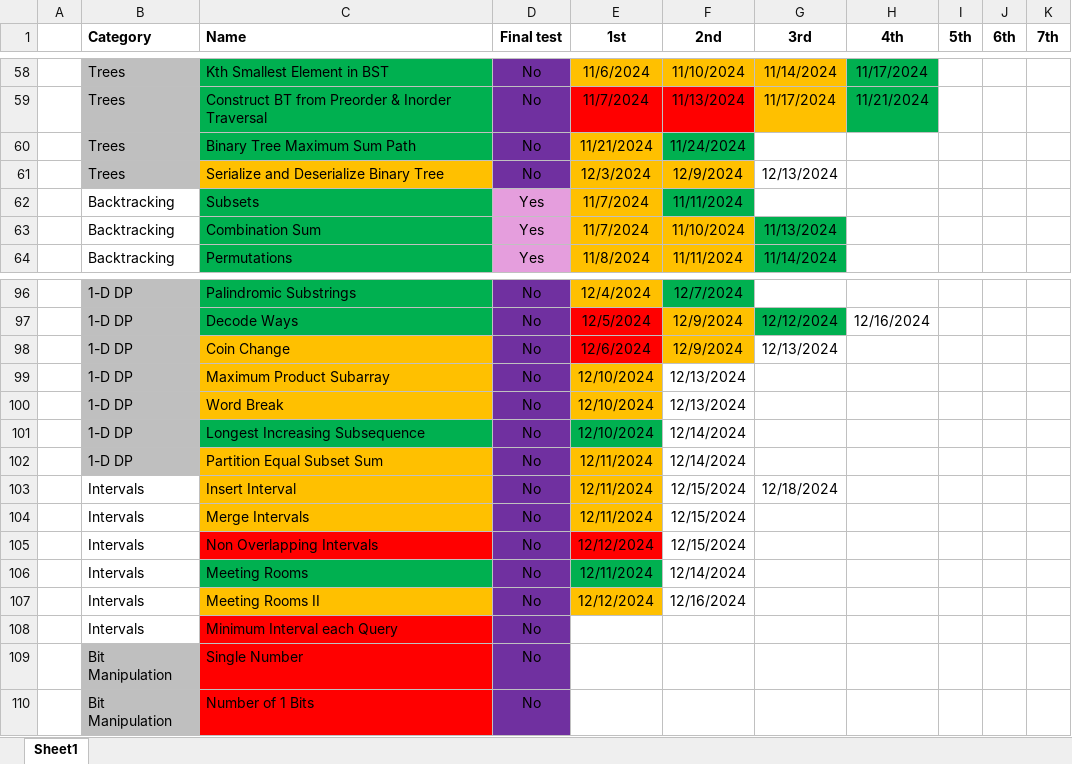
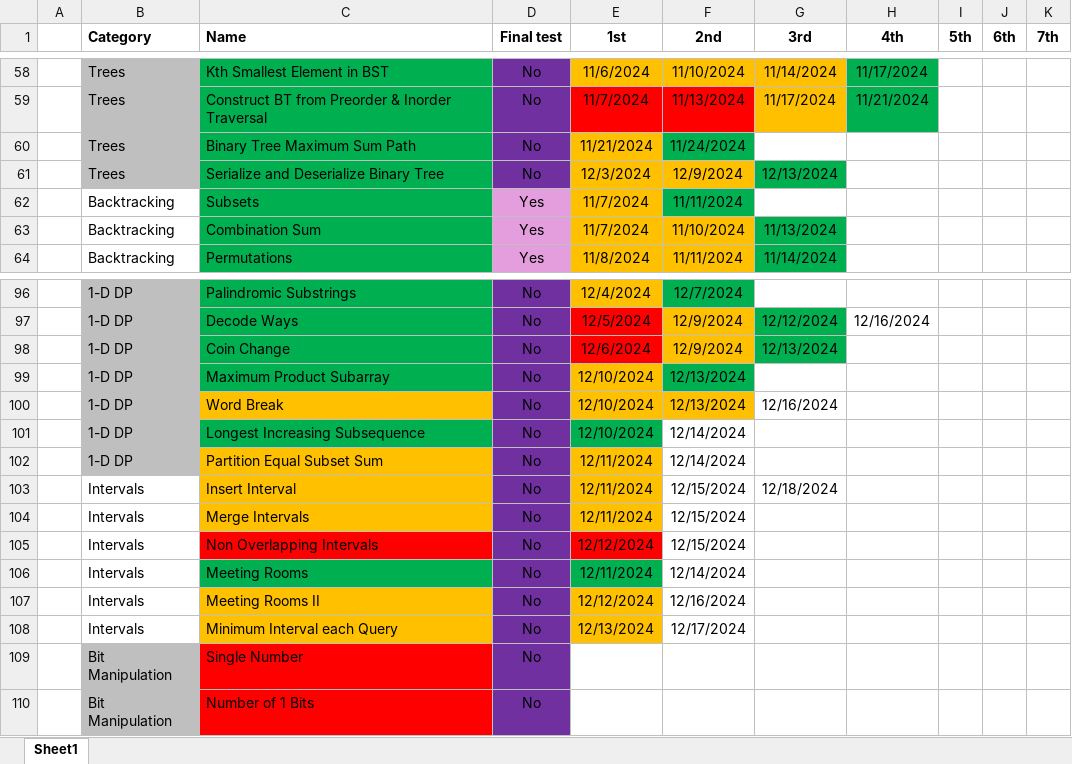
Before and after one commit to CarlosGEA/Neetcode, an Excel workbook: Neetcode.xlsm, sheet Sheet1, drawn as a sheet; only a part is shown, gaps mark what is left out; values as stored, in another font and other column widths than the file's, no borders; the diff names each change by its address in the sheet, - before the commit and + after, or states it on an @@ line.

```diff
--- a/Neetcode.xlsm (sheet Sheet1)
+++ b/Neetcode.xlsm (sheet Sheet1)
-C61 fill: #FFC000
+C61 fill: #00B050
-G61 fill: none
+G61 fill: #00B050
-C98:C99 fill: #FFC000
+C98:C99 fill: #00B050
-G98 fill: none
+G98 fill: #00B050
-F99 fill: none
+F99 fill: #00B050
-F100 fill: none
+F100 fill: #FFC000
-G100 (3rd): (empty)
+G100 (3rd): 12/16/2024
-C108 fill: #FF0000
+C108 fill: #FFC000
-E108 (1st): (empty)
+E108 (1st): 12/13/2024
-E108 fill: none
+E108 fill: #FFC000
-F108 (2nd): (empty)
+F108 (2nd): 12/17/2024
```
Also changed, not shown: 7 other files.
